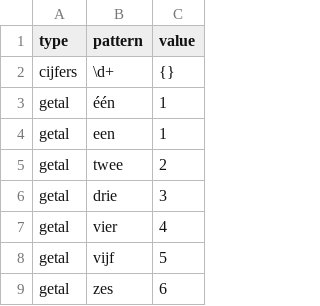
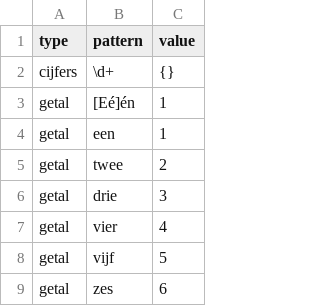
Before and after one commit to UUDigitalHumanitieslab/historic-hebrew-dates, a CSV file: historic_hebrew_dates/patterns/dutch_numerals.csv, drawn as a sheet; only a part is shown.

Commit message:
Eén

```diff
--- a/historic_hebrew_dates/patterns/dutch_numerals.csv
+++ b/historic_hebrew_dates/patterns/dutch_numerals.csv
@@ -2,3 +2,3 @@
 cijfers,\d+,{}
-getal,één,1
+getal,[Eé]én,1
 getal,een,1
```
